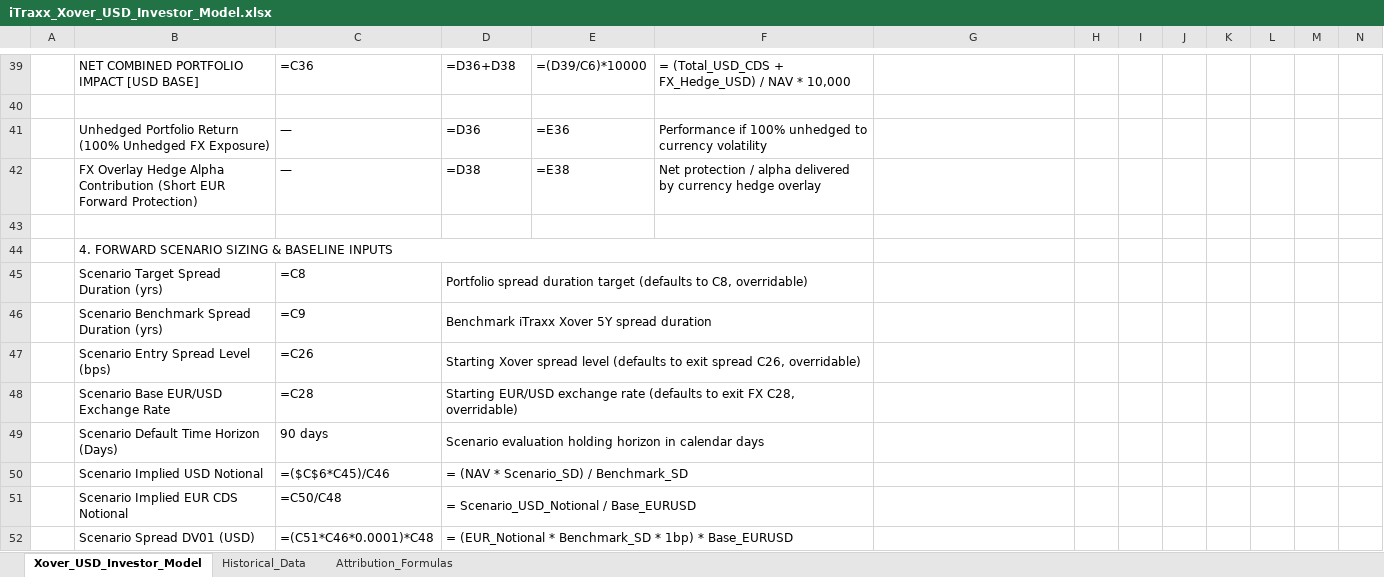
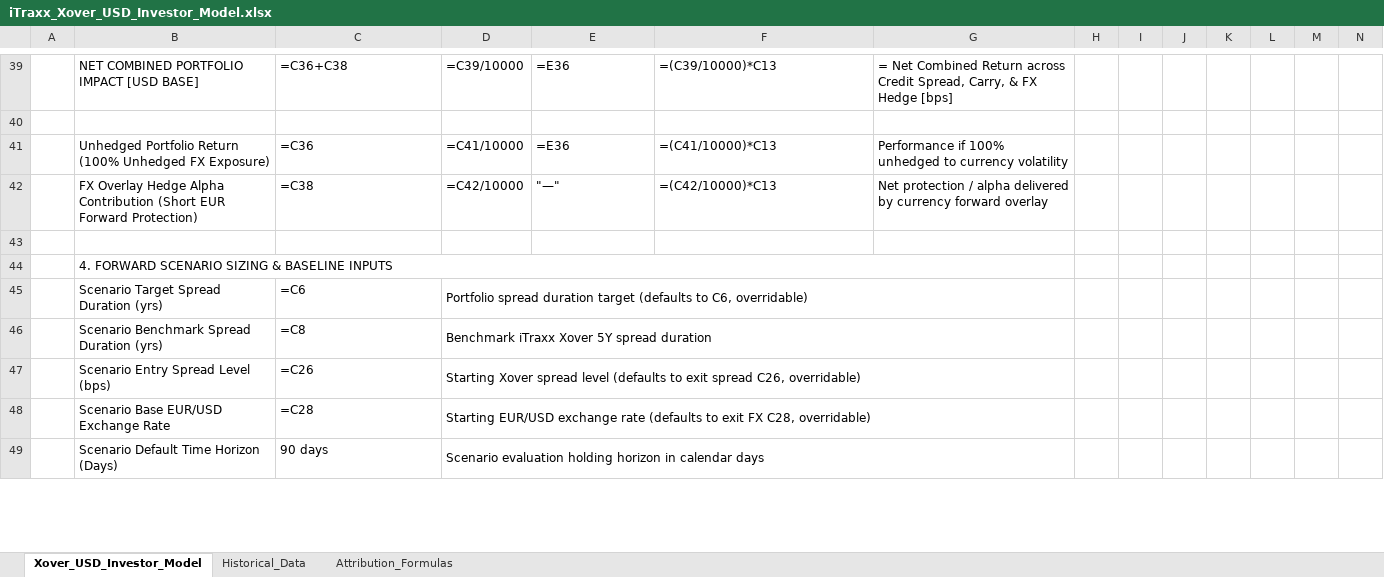
Before and after one commit to rkarim25/cembicredit, an Excel workbook: iTraxx_Xover_USD_Investor_Model.xlsx, sheet Xover_USD_Investor_Model, drawn as a sheet; only a part is shown, gaps mark what is left out; values as stored, in another font and other column widths than the file's, no cell formats; formulas without a stored value are shown as written; conditional formats not drawn; removed rows and columns are numbered as before the commit, all else as after; the diff covers the shown part only; the diff names each change by its address in the sheet, - before the commit and + after, or states it on an @@ line.

Commit message:
feat(cdx): refactor modeler to pure spread duration, % portfolio sizing, and bps return framework

```diff
--- a/iTraxx_Xover_USD_Investor_Model.xlsx (sheet Xover_USD_Investor_Model)
+++ b/iTraxx_Xover_USD_Investor_Model.xlsx (sheet Xover_USD_Investor_Model)
-C39: =C36
+C39: =C36+C38
-D39: =D36+D38
+D39: =C39/10000
-E39: =(D39/C6)*10000
+E39: =E36
-F39: = (Total_USD_CDS + FX_Hedge_USD) / NAV * 10,000
+F39: =(C39/10000)*C13
-G39: (empty)
+G39: = Net Combined Return across Credit Spread, Carry, & FX Hedge [bps]
-C41: —
+C41: =C36
-D41: =D36
+D41: =C41/10000
-F41: Performance if 100% unhedged to currency volatility
+F41: =(C41/10000)*C13
-G41: (empty)
+G41: Performance if 100% unhedged to currency volatility
-C42: —
+C42: =C38
-D42: =D38
+D42: =C42/10000
-E42: =E38
+E42: "—"
-F42: Net protection / alpha delivered by currency hedge overlay
+F42: =(C42/10000)*C13
-G42: (empty)
+G42: Net protection / alpha delivered by currency forward overlay
-B44:F44 merged
+B44:G44 merged
-C45: =C8
+C45: =C6
-D45: …(defaults to C8, overridable)
+D45: …(defaults to C6, overridable)
-D45:F45 merged
+D45:G45 merged
-C46: =C9
+C46: =C8
-D46:F46 merged
+D46:G46 merged
-D47:F47 merged
+D47:G47 merged
-D48:F48 merged
+D48:G48 merged
-D49:F49 merged
+D49:G49 merged
-row 50:  | Scenario Implied USD Notional | =($C$6*C45)/C46 | = (NAV * Scenario_SD) / Benchmark_SD
-row 51:  | Scenario Implied EUR CDS Notional | =C50/C48 | = Scenario_USD_Notional / Base_EURUSD
-row 52:  | Scenario Spread DV01 (USD) | =(C51*C46*0.0001)*C48 | = (EUR_Notional * Benchmark_SD * 1bp) * Base_EURUSD
```
Also changed, not shown: 9 added rows, 6 removed rows, 1 moved row, 184 edited cells and merged cells elsewhere in this sheet, sheet Attribution_Formulas, cell formats, models/iTraxx_Xover_USD_Investor_Model.xlsx, 3 other files.
